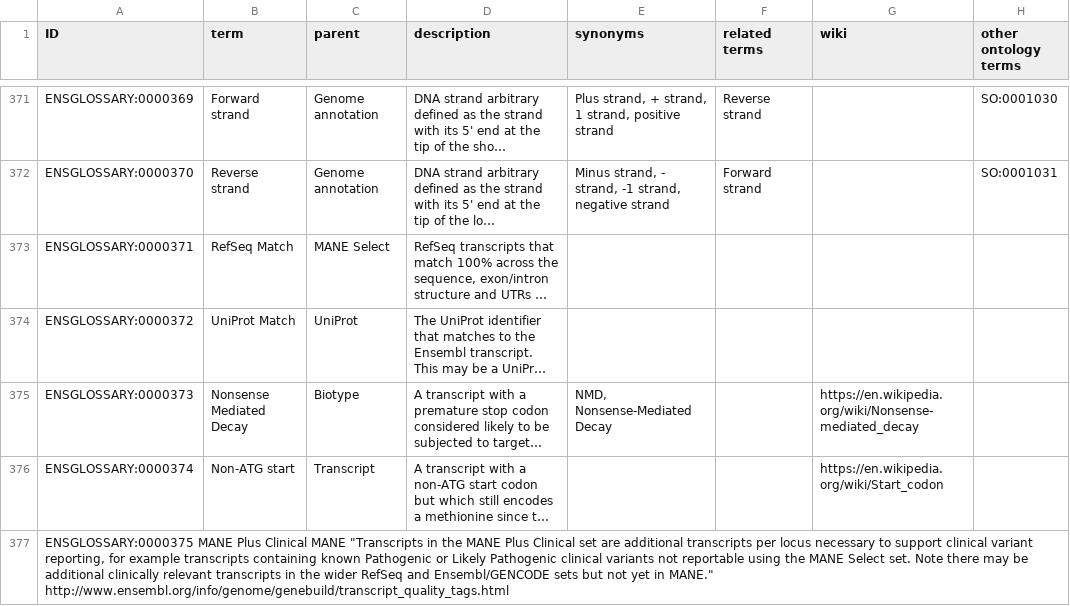
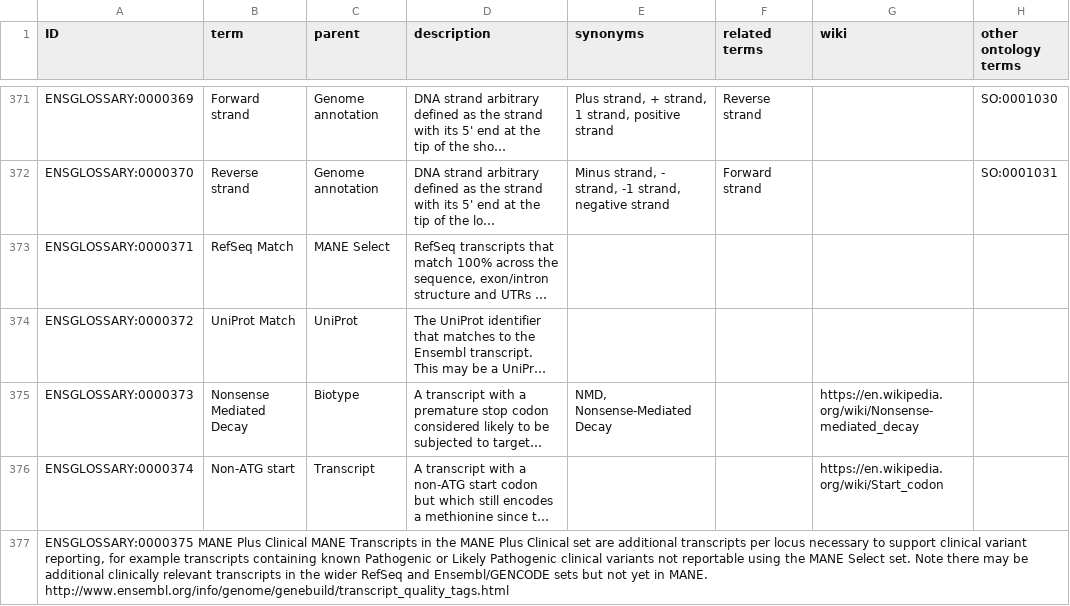
Before and after one commit to Ensembl/ensembl-glossary, a TSV file: src/templates/ontology.tsv, drawn as a sheet; only a part is shown, gaps mark what is left out; long unchanged cells end in …; the diff names each change by its address in the sheet, - before the commit and + after, or states it on an @@ line.

Commit message:
Update ontology.tsv

```diff
--- a/src/templates/ontology.tsv
+++ b/src/templates/ontology.tsv
-A377 (ID): …Clinical MANE "Transcripts in the MANE Plus Clinical set are additional transcripts per locus necessary to support clinical variant reporting, for example transcripts containing known Pathogenic or Likely Pathogenic clinical variants not reportable using the MANE Select set. Note there may be additional clinically relevant transcripts in the wider RefSeq and Ensembl/GENCODE sets but not yet in MANE." http://www.ensembl.org/info/genome/genebuild/transcript_quality_tags.html
+A377 (ID): …Clinical MANE Transcripts in the MANE Plus Clinical set are additional transcripts per locus necessary to support clinical variant reporting, for example transcripts containing known Pathogenic or Likely Pathogenic clinical variants not reportable using the MANE Select set. Note there may be additional clinically relevant transcripts in the wider RefSeq and Ensembl/GENCODE sets but not yet in MANE. http://www.ensembl.org/info/genome/genebuild/transcript_quality_tags.html
```
